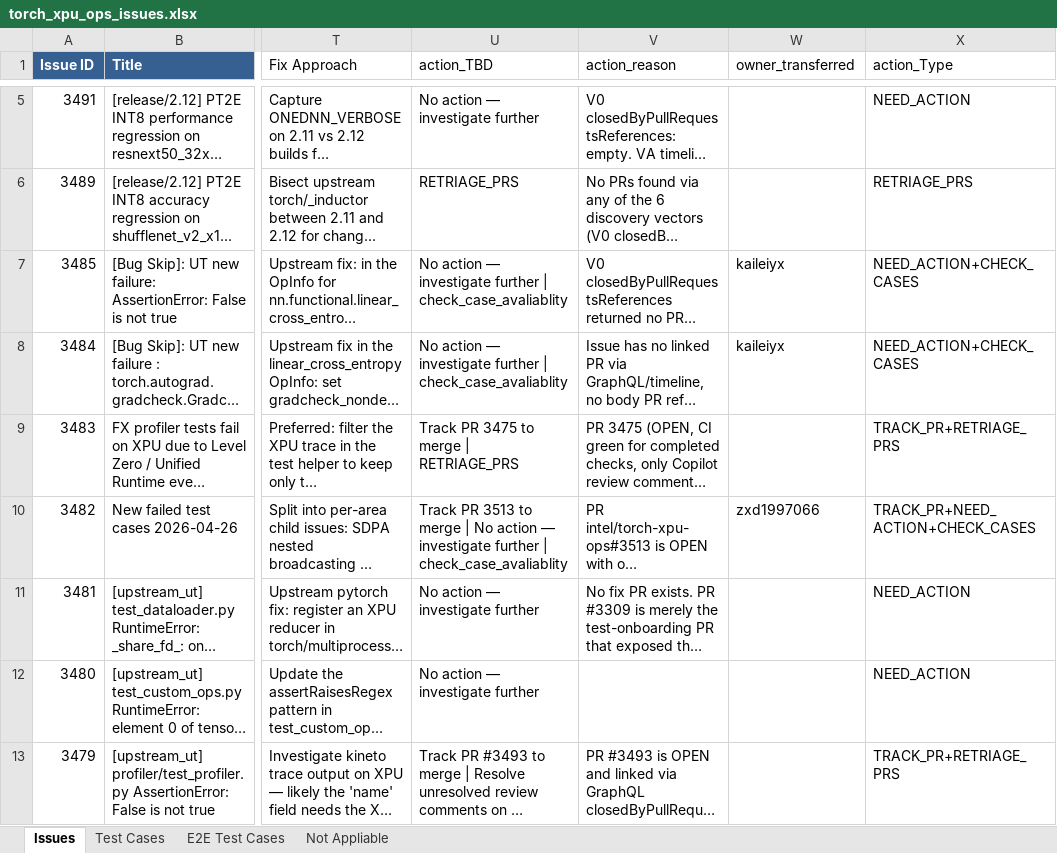
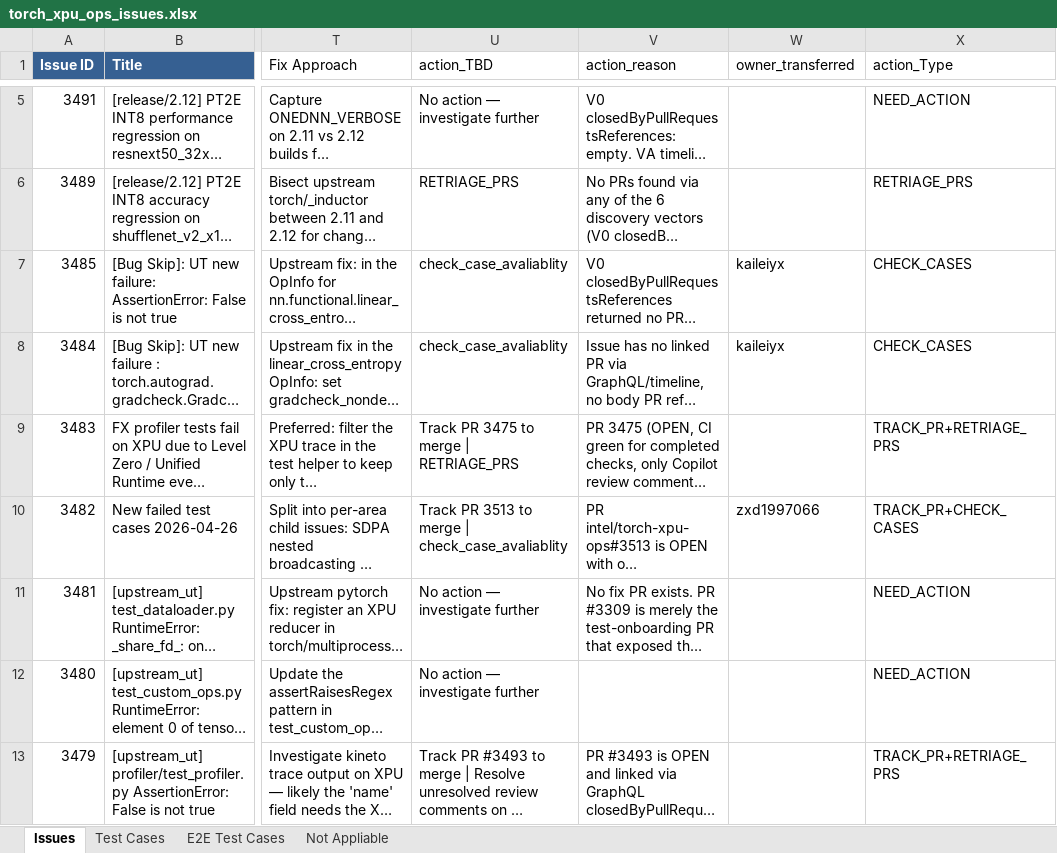
Before and after one commit to daisyden/ai_for_validation, an Excel workbook: opencode/issue_triage/result/torch_xpu_ops_issues.xlsx, sheet Issues, drawn as a sheet; only a part is shown, gaps mark what is left out; long unchanged cells end in …; values as stored, in another font and other column widths than the file's, no borders; the diff covers the shown part only; the diff names each change by its address in the sheet, - before the commit and + after, or states it on an @@ line.

Commit message:
Phase 4c: drop 'No action — investigate further' when 'check_case_avaliablity' is also present
Eight issues (#3485, #3484, #3482, #3477, #2972, #2580, #2572, #2491)
had action_TBD = 'No action — investigate further | check_case_avaliablity'.
The two verbs contradict each other: a missing test case cannot be
investigated upstream until its identity is verified, so the
case-existence verdict must win. Strip the 'No action' verb on those
rows and re-derive action_Type (those rows now resolve to CHECK_CASES,
or CHECK_CASES + the previously-co-emitted TRACK_PR / RETRIAGE_PRS /
AWAIT_REPLY labels they already carried).

action_reason text is preserved unchanged so the Phase 4b PR-discovery
context (V0…VE search results) is not lost.

Codify the rule in case_existence_check/SKILL.md and in the local
agent_space/phase4c/run_phase4c.py so future Phase 4c runs apply the
precedence automatically.

Authored with Claude.

```diff
--- a/opencode/issue_triage/result/torch_xpu_ops_issues.xlsx (sheet Issues)
+++ b/opencode/issue_triage/result/torch_xpu_ops_issues.xlsx (sheet Issues)
-U7:U8 (action_TBD): No action — investigate further | check_case_avaliablity
+U7:U8 (action_TBD): check_case_avaliablity
-X7:X8 (action_Type): NEED_ACTION+CHECK_CASES
+X7:X8 (action_Type): CHECK_CASES
-U10 (action_TBD): …merge | No action — investigate further | check_case_avaliablity
+U10 (action_TBD): …merge | check_case_avaliablity
-X10 (action_Type): TRACK_PR+NEED_ACTION+CHECK_CASES
+X10 (action_Type): TRACK_PR+CHECK_CASES
```
Also changed, not shown: 10 edited cells elsewhere in this sheet, 11 other files.
